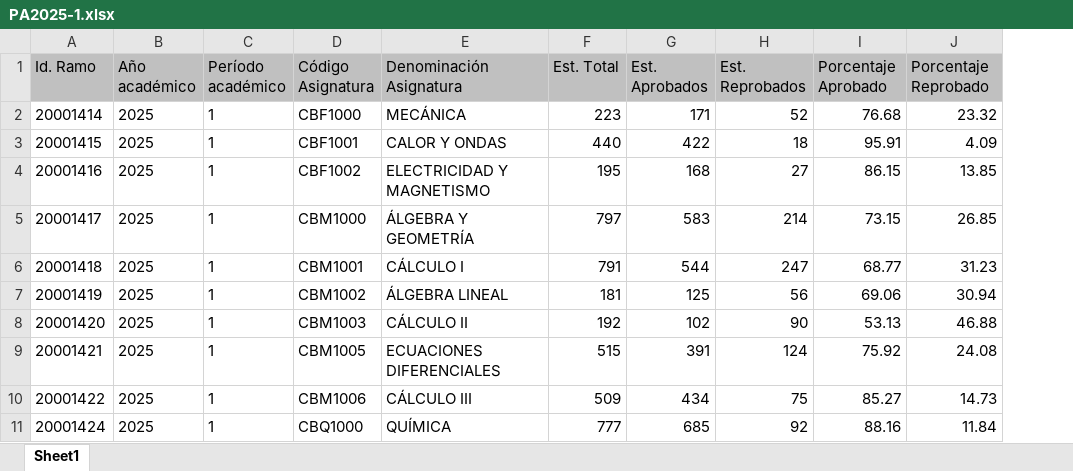
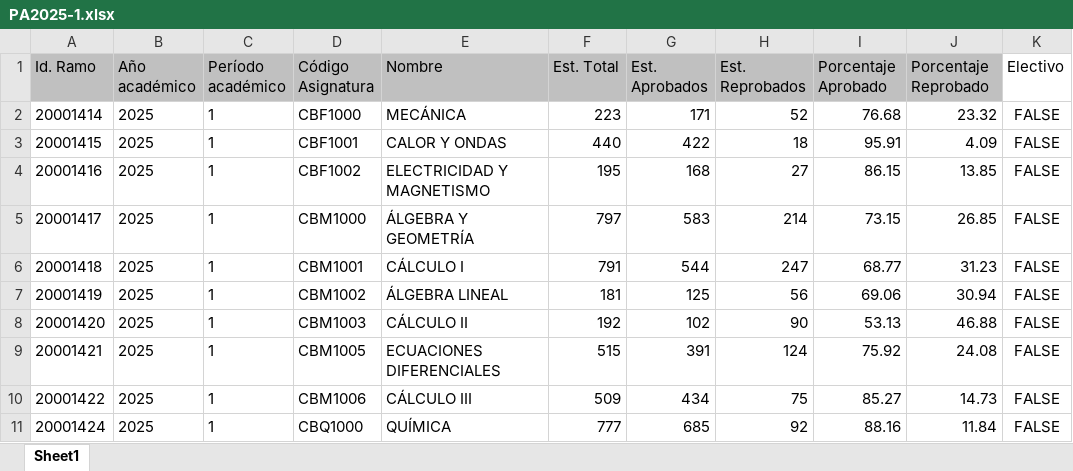
Before and after one commit to nomadstar/GA_Backend, an Excel workbook: quickshift/src/datafiles/PA2025-1.xlsx, sheet Sheet1, drawn as a sheet; only a part is shown; values as stored, in another font and other column widths than the file's, no borders; table styles not drawn; the diff names each change by its address in the sheet, - before the commit and + after, or states it on an @@ line.

```diff
--- a/quickshift/src/datafiles/PA2025-1.xlsx (sheet Sheet1)
+++ b/quickshift/src/datafiles/PA2025-1.xlsx (sheet Sheet1)
+column K (Electivo), rows 2-11: all FALSE
-E1: Denominación Asignatura
+E1: Nombre
```
Also changed, not shown: quickshift/src/datafiles/MiMalla.xlsx, quickshift/src/datafiles/OA2024.xlsx, 16 other files.
